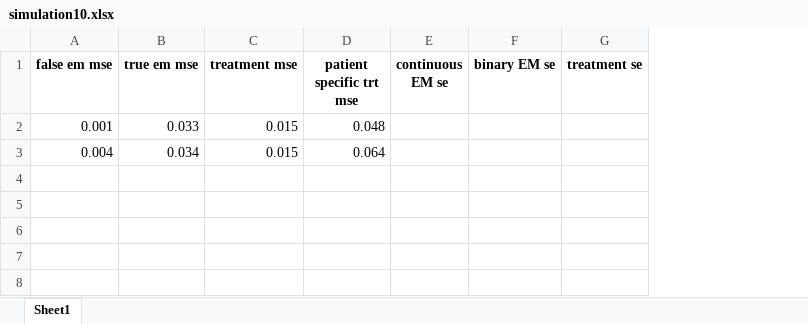
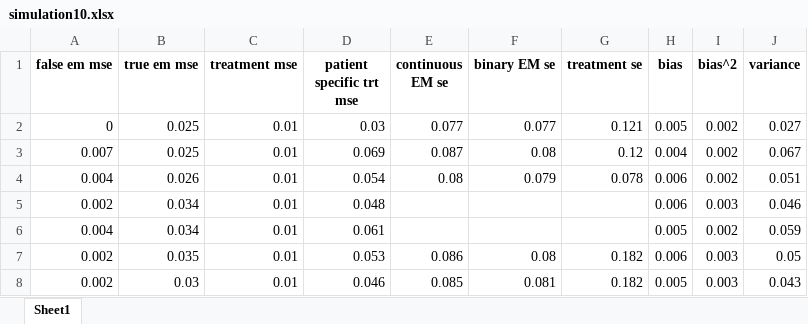
Before and after one commit to MikeJSeo/phd, an Excel workbook: varselect/simulations/simulation10.xlsx, sheet Sheet1, drawn as a sheet; values as stored, in another font and other column widths than the file's, no borders; removed rows and columns are numbered as before the commit, all else as after; the diff names each change by its address in the sheet, - before the commit and + after, or states it on an @@ line.

```diff
--- a/varselect/simulations/simulation10.xlsx (sheet Sheet1)
+++ b/varselect/simulations/simulation10.xlsx (sheet Sheet1)
+column H (bias), row 6: 0.005
+column I (bias^2), row 6: 0.002
+column J (variance), row 6: 0.059
-row 2: 0.001 | 0.033 | 0.015 | 0.048
+row 2: 0 | 0.025 | 0.01 | 0.03 | 0.077 | 0.077 | 0.121 | 0.005 | 0.002 | 0.027
+row 3: 0.007 | 0.025 | 0.01 | 0.069 | 0.087 | 0.08 | 0.12 | 0.004 | 0.002 | 0.067
+row 4: 0.004 | 0.026 | 0.01 | 0.054 | 0.08 | 0.079 | 0.078 | 0.006 | 0.002 | 0.051
+row 5: 0.002 | 0.034 | 0.01 | 0.048 |  |  |  | 0.006 | 0.003 | 0.046
-C6 (treatment mse): 0.015
+C6 (treatment mse): 0.01
-D6 (patient specific trt mse): 0.064
+D6 (patient specific trt mse): 0.061
+row 7: 0.002 | 0.035 | 0.01 | 0.053 | 0.086 | 0.08 | 0.182 | 0.006 | 0.003 | 0.05
+row 8: 0.002 | 0.03 | 0.01 | 0.046 | 0.085 | 0.081 | 0.182 | 0.005 | 0.003 | 0.043
```
Also changed, not shown: varselect/simulations/simulation1.xlsx, 28 other files.
